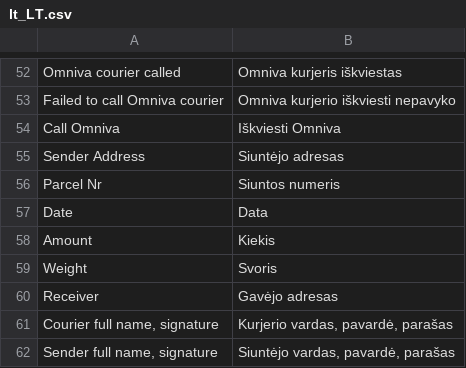
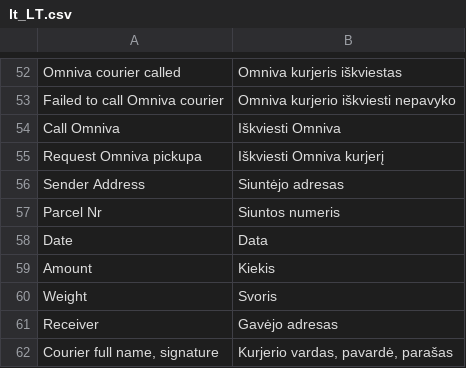
Before and after one commit to hrx-plugin/hrx-magento-2, a CSV file: app/code/Omnivalt/Shipping/i18n/lt_LT.csv, drawn as a sheet; only a part is shown, gaps mark what is left out; the shorter side is filled out with more unchanged rows; the diff names each change by its address in the sheet, - before the commit and + after, or states it on an @@ line.

Commit message:
Call omniva rename

```diff
--- a/app/code/Omnivalt/Shipping/i18n/lt_LT.csv
+++ b/app/code/Omnivalt/Shipping/i18n/lt_LT.csv
+row 55: Request Omniva pickupa | Iškviesti Omniva kurjerį
```
Also changed, not shown: 1 other file.
